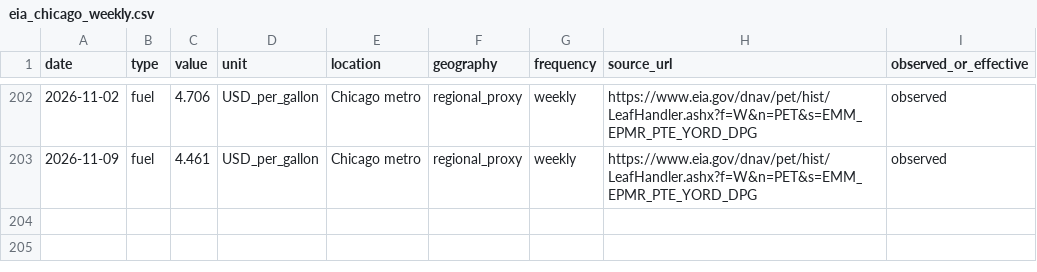
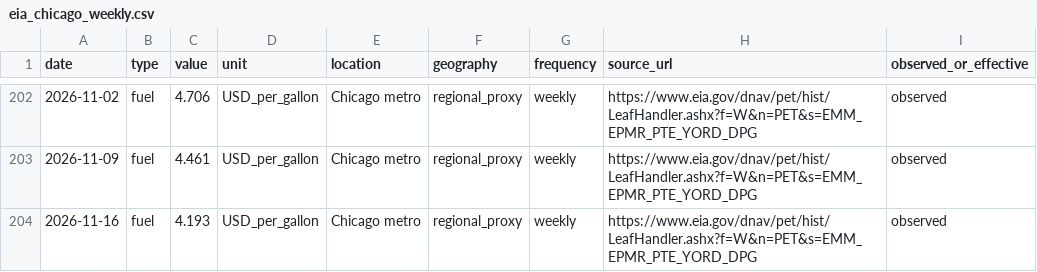
Before and after one commit to presidentraven/WAGE-App, a CSV file: data/eia_chicago_weekly.csv, drawn as a sheet; only a part is shown, gaps mark what is left out.

```diff
--- a/data/eia_chicago_weekly.csv
+++ b/data/eia_chicago_weekly.csv
@@ -203 +203,2 @@ date,type,value,unit,location,geography,frequency,source_url,observed_or_effecti
 2026-11-09,fuel,4.461,USD_per_gallon,Chicago metro,regional_proxy,weekly,https://www.eia.gov/dnav/pet/hist/LeafHandler.ashx?f=W&n=PET&s=EMM_EPMR_PTE_YORD_DPG,observed
+2026-11-16,fuel,4.193,USD_per_gallon,Chicago metro,regional_proxy,weekly,https://www.eia.gov/dnav/pet/hist/LeafHandler.ashx?f=W&n=PET&s=EMM_EPMR_PTE_YORD_DPG,observed
```
Also changed, not shown: 2 other files.
